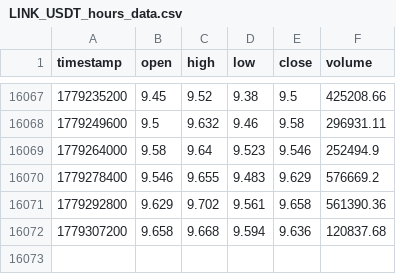
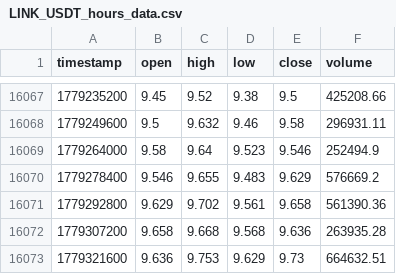
Before and after one commit to lovelori/tradesig, a CSV file: data_cache/LINK_USDT_hours_data.csv, drawn as a sheet; only a part is shown, gaps mark what is left out.

```diff
--- a/data_cache/LINK_USDT_hours_data.csv
+++ b/data_cache/LINK_USDT_hours_data.csv
@@ -16071,2 +16071,3 @@ timestamp,open,high,low,close,volume
 1779292800,9.629,9.702,9.561,9.658,561390.36
-1779307200,9.658,9.668,9.594,9.636,120837.68
+1779307200,9.658,9.668,9.568,9.636,263935.28
+1779321600,9.636,9.753,9.629,9.73,664632.51
```
Also changed, not shown: data_cache/DOGE_USDT_hours_data.csv, data_cache/LTC_USDT_hours_data.csv.
